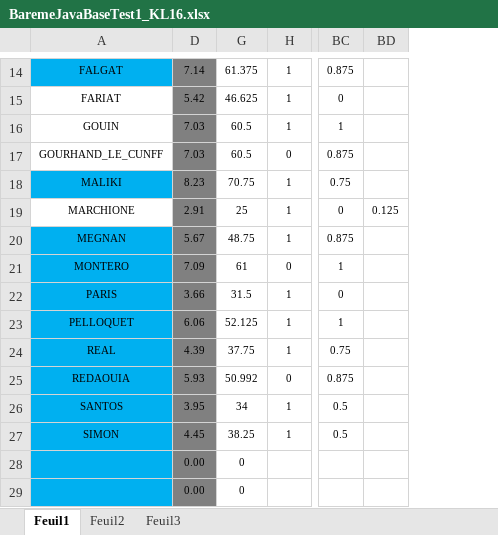
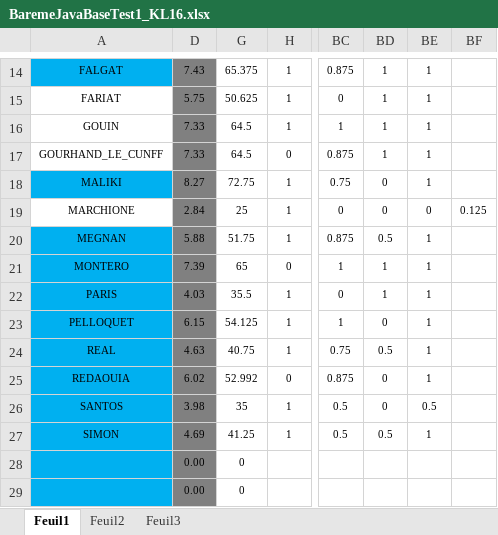
Before and after one commit to chriscerque/JavaBaseKL16_1, an Excel workbook: BaremeJavaBaseTest1_KL16.xlsx, sheet Feuil1, drawn as a sheet; only a part is shown, gaps mark what is left out; values as stored, in another font and other column widths than the file's, no borders; conditional formats not drawn; removed rows and columns are numbered as before the commit, all else as after; the diff covers the shown part only; the diff names each change by its address in the sheet, - before the commit and + after, or states it on an @@ line.

```diff
--- a/BaremeJavaBaseTest1_KL16.xlsx (sheet Feuil1)
+++ b/BaremeJavaBaseTest1_KL16.xlsx (sheet Feuil1)
-column D, rows 14-29: 7.14 | 5.42 | 7.03 | 7.03 | 8.23 | 2.91 | 5.67 | 7.09 | 3.66 | 6.06 | 4.39 | 5.93 | 3.95 | 4.45 | 0.00 | 0.00
+column D, rows 14-29: 7.43 | 5.75 | 7.33 | 7.33 | 8.27 | 2.84 | 5.88 | 7.39 | 4.03 | 6.15 | 4.63 | 6.02 | 3.98 | 4.69 | 0.00 | 0.00
+column BD, rows 14-27: 1 | 1 | 1 | 1 | 0 | 0 | 0.5 | 1 | 1 | 0 | 0.5 | 0 | 0 | 0.5
+column BE, rows 14-27: 1 | 1 | 1 | 1 | 1 | 0 | 1 | 1 | 1 | 1 | 1 | 1 | 0.5 | 1
-G14: 61.375
+G14: 65.375
-G15: 46.625
+G15: 50.625
-G16:G17: 60.5
+G16:G17: 64.5
-G18: 70.75
+G18: 72.75
-G20: 48.75
+G20: 51.75
-G21: 61
+G21: 65
-G22: 31.5
+G22: 35.5
-G23: 52.125
+G23: 54.125
-G24: 37.75
+G24: 40.75
-G25: 50.992
+G25: 52.992
-G26: 34
+G26: 35
-G27: 38.25
+G27: 41.25
```
Also changed, not shown: 54 edited cells and merged cells elsewhere in this sheet, formulas that keep their value, hidden cells.
